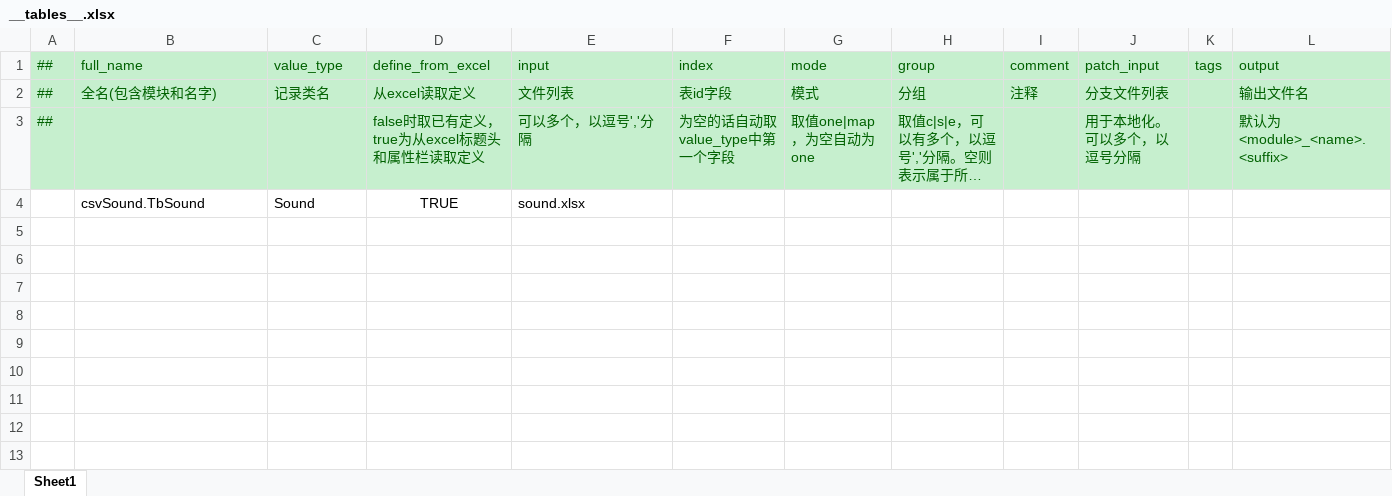
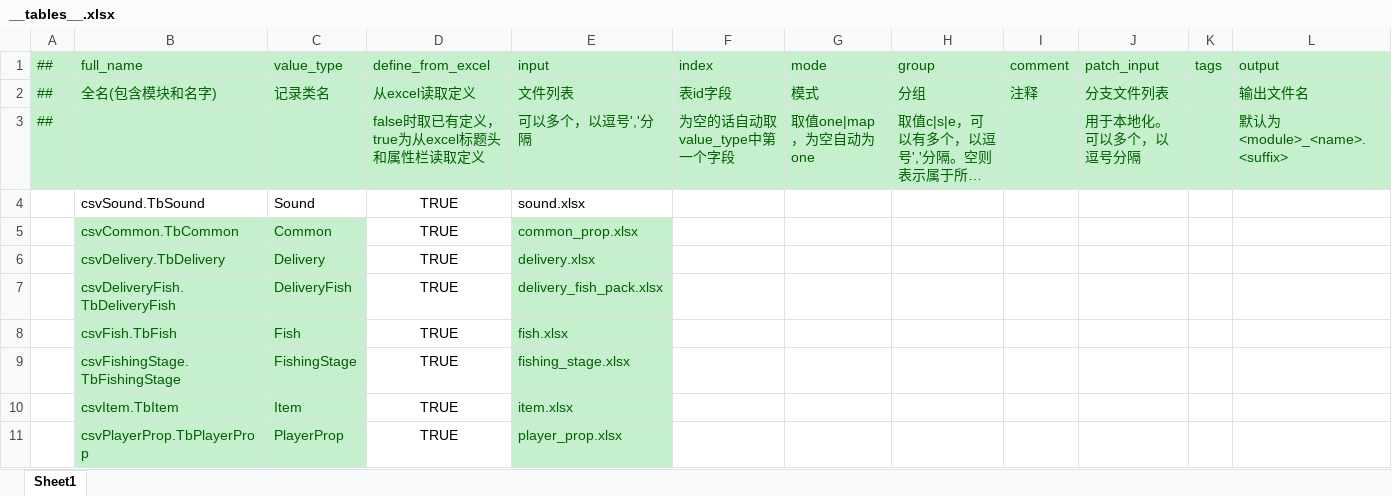
Before and after one commit to perpsicat9831/GameOffJam2022, an Excel workbook: Data/Excels/__tables__.xlsx, sheet Sheet1, drawn as a sheet; long unchanged cells end in …; values as stored, in another font and other column widths than the file's, no borders; the diff names each change by its address in the sheet, - before the commit and + after, or states it on an @@ line.

```diff
--- a/Data/Excels/__tables__.xlsx (sheet Sheet1)
+++ b/Data/Excels/__tables__.xlsx (sheet Sheet1)
+row 5:  | csvCommon.TbCommon | Common | TRUE | common_prop.xlsx
+row 6:  | csvDelivery.TbDelivery | Delivery | TRUE | delivery.xlsx
+row 7:  | csvDeliveryFish.TbDeliveryFish | DeliveryFish | TRUE | delivery_fish_pack.xlsx
+row 8:  | csvFish.TbFish | Fish | TRUE | fish.xlsx
+row 9:  | csvFishingStage.TbFishingStage | FishingStage | TRUE | fishing_stage.xlsx
+row 10:  | csvItem.TbItem | Item | TRUE | item.xlsx
+row 11:  | csvPlayerProp.TbPlayerProp | PlayerProp | TRUE | player_prop.xlsx
```
Also changed, not shown: 7 other files.
